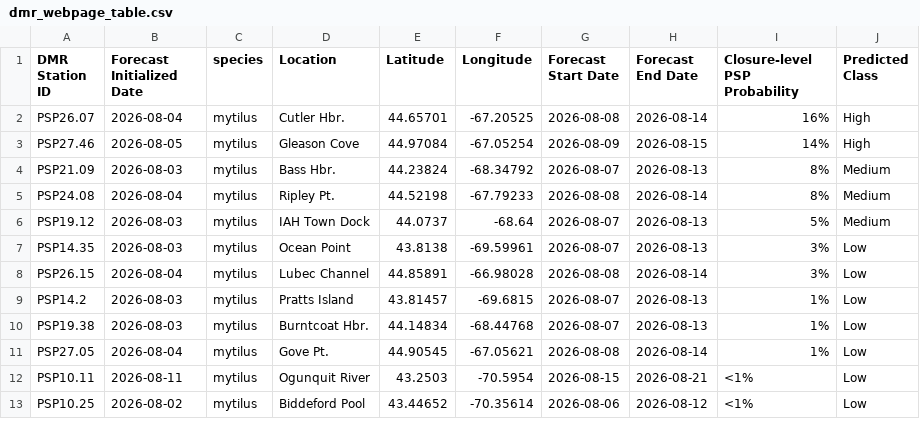
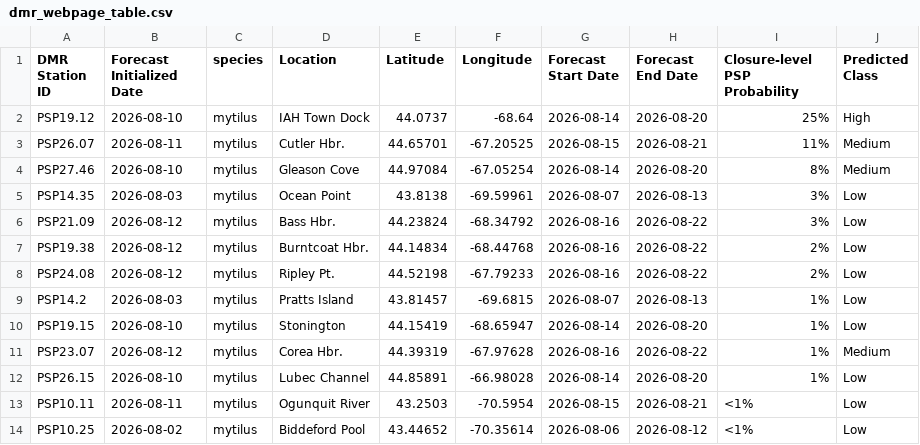
Before and after one commit to BigelowLab/pspforecast, a CSV file: inst/forecastdb/dmr_webpage_table.csv, drawn as a sheet; only a part is shown; the diff covers the shown part only.

```diff
--- a/inst/forecastdb/dmr_webpage_table.csv
+++ b/inst/forecastdb/dmr_webpage_table.csv
@@ -1,12 +1,13 @@
 DMR Station ID,Forecast Initialized Date,species,Location,Latitude,Longitude,Forecast Start Date,Forecast End Date,Closure-level PSP Probability,Predicted Class
-PSP26.07,2026-08-04,mytilus,Cutler Hbr.,44.65701,-67.20525,2026-08-08,2026-08-14,16%,High
-PSP27.46,2026-08-05,mytilus,Gleason Cove,44.97084,-67.05254,2026-08-09,2026-08-15,14%,High
-PSP21.09,2026-08-03,mytilus,Bass Hbr.,44.23824,-68.34792,2026-08-07,2026-08-13,8%,Medium
-PSP24.08,2026-08-04,mytilus,Ripley Pt.,44.52198,-67.79233,2026-08-08,2026-08-14,8%,Medium
-PSP19.12,2026-08-03,mytilus,IAH Town Dock,44.0737,-68.64,2026-08-07,2026-08-13,5%,Medium
+PSP19.12,2026-08-10,mytilus,IAH Town Dock,44.0737,-68.64,2026-08-14,2026-08-20,25%,High
+PSP26.07,2026-08-11,mytilus,Cutler Hbr.,44.65701,-67.20525,2026-08-15,2026-08-21,11%,Medium
+PSP27.46,2026-08-10,mytilus,Gleason Cove,44.97084,-67.05254,2026-08-14,2026-08-20,8%,Medium
 PSP14.35,2026-08-03,mytilus,Ocean Point,43.8138,-69.59961,2026-08-07,2026-08-13,3%,Low
-PSP26.15,2026-08-04,mytilus,Lubec Channel,44.85891,-66.98028,2026-08-08,2026-08-14,3%,Low
+PSP21.09,2026-08-12,mytilus,Bass Hbr.,44.23824,-68.34792,2026-08-16,2026-08-22,3%,Low
+PSP19.38,2026-08-12,mytilus,Burntcoat Hbr.,44.14834,-68.44768,2026-08-16,2026-08-22,2%,Low
+PSP24.08,2026-08-12,mytilus,Ripley Pt.,44.52198,-67.79233,2026-08-16,2026-08-22,2%,Low
 PSP14.2,2026-08-03,mytilus,Pratts Island,43.81457,-69.6815,2026-08-07,2026-08-13,1%,Low
-PSP19.38,2026-08-03,mytilus,Burntcoat Hbr.,44.14834,-68.44768,2026-08-07,2026-08-13,1%,Low
-PSP27.05,2026-08-04,mytilus,Gove Pt.,44.90545,-67.05621,2026-08-08,2026-08-14,1%,Low
+PSP19.15,2026-08-10,mytilus,Stonington,44.15419,-68.65947,2026-08-14,2026-08-20,1%,Low
+PSP23.07,2026-08-12,mytilus,Corea Hbr.,44.39319,-67.97628,2026-08-16,2026-08-22,1%,Medium
+PSP26.15,2026-08-10,mytilus,Lubec Channel,44.85891,-66.98028,2026-08-14,2026-08-20,1%,Low
 PSP10.11,2026-08-11,mytilus,Ogunquit River,43.2503,-70.5954,2026-08-15,2026-08-21,<1%,Low
```
Also changed, not shown: 1 added row, 2 removed rows and 12 edited cells elsewhere in this file, inst/forecastdb/current_forecast.csv, 7 other files.
